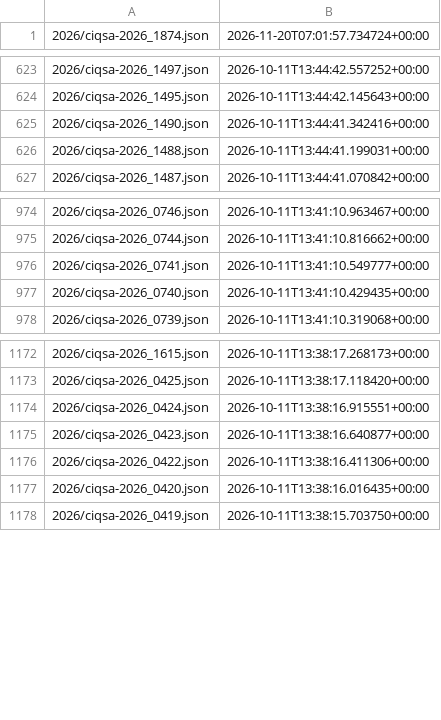
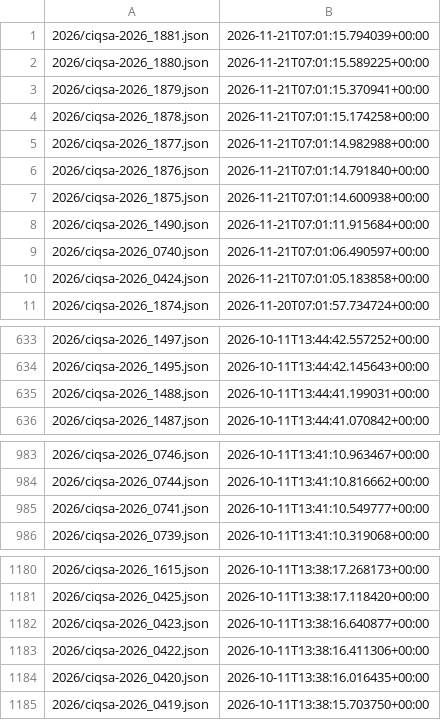
Before and after one commit to ctrliq/advisories, a CSV file: csaf/advisories/ciq/changes.csv, drawn as a sheet; only a part is shown, gaps mark what is left out.

```diff
--- a/csaf/advisories/ciq/changes.csv
+++ b/csaf/advisories/ciq/changes.csv
@@ -1 +1,11 @@
+"2026/ciqsa-2026_1881.json","2026-11-21T07:01:15.794039+00:00"
+"2026/ciqsa-2026_1880.json","2026-11-21T07:01:15.589225+00:00"
+"2026/ciqsa-2026_1879.json","2026-11-21T07:01:15.370941+00:00"
+"2026/ciqsa-2026_1878.json","2026-11-21T07:01:15.174258+00:00"
+"2026/ciqsa-2026_1877.json","2026-11-21T07:01:14.982988+00:00"
+"2026/ciqsa-2026_1876.json","2026-11-21T07:01:14.791840+00:00"
+"2026/ciqsa-2026_1875.json","2026-11-21T07:01:14.600938+00:00"
+"2026/ciqsa-2026_1490.json","2026-11-21T07:01:11.915684+00:00"
+"2026/ciqsa-2026_0740.json","2026-11-21T07:01:06.490597+00:00"
+"2026/ciqsa-2026_0424.json","2026-11-21T07:01:05.183858+00:00"
 "2026/ciqsa-2026_1874.json","2026-11-20T07:01:57.734724+00:00"
@@ -624,3 +634,2 @@
 "2026/ciqsa-2026_1495.json","2026-10-11T13:44:42.145643+00:00"
-"2026/ciqsa-2026_1490.json","2026-10-11T13:44:41.342416+00:00"
 "2026/ciqsa-2026_1488.json","2026-10-11T13:44:41.199031+00:00"
@@ -976,3 +985,2 @@
 "2026/ciqsa-2026_0741.json","2026-10-11T13:41:10.549777+00:00"
-"2026/ciqsa-2026_0740.json","2026-10-11T13:41:10.429435+00:00"
 "2026/ciqsa-2026_0739.json","2026-10-11T13:41:10.319068+00:00"
@@ -1173,3 +1181,2 @@
 "2026/ciqsa-2026_0425.json","2026-10-11T13:38:17.118420+00:00"
-"2026/ciqsa-2026_0424.json","2026-10-11T13:38:16.915551+00:00"
 "2026/ciqsa-2026_0423.json","2026-10-11T13:38:16.640877+00:00"
```
